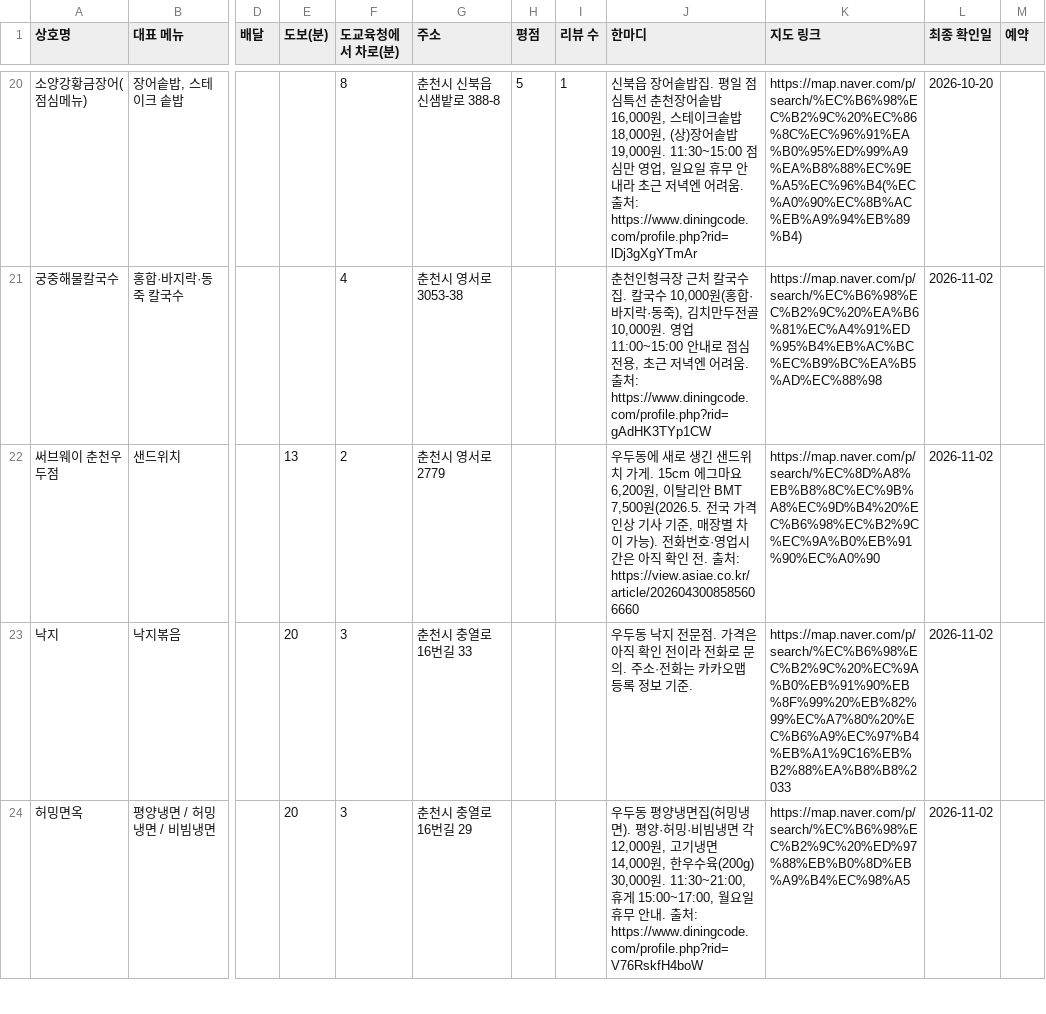
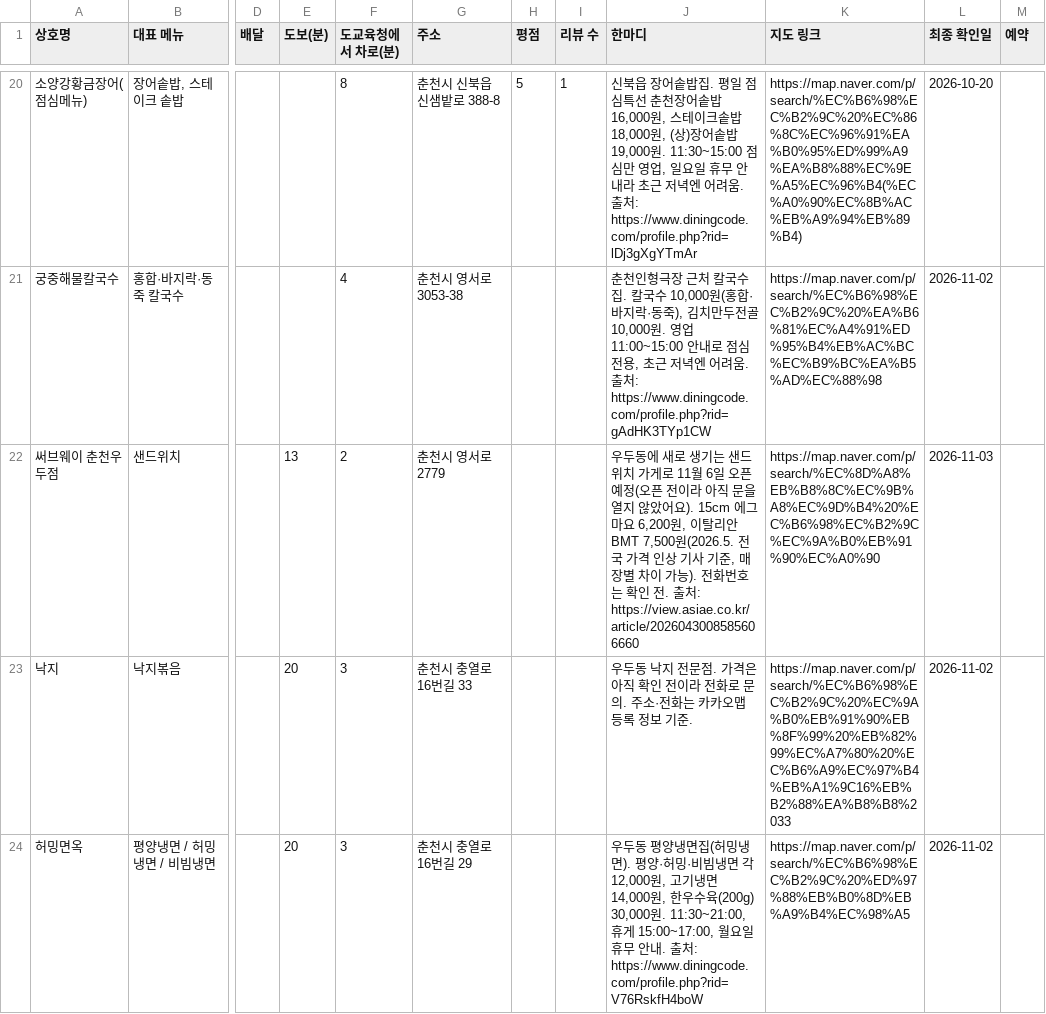
Before and after one commit to setana7714/gangwon-edu-dashboard, a CSV file: public/data/local.csv, drawn as a sheet; only a part is shown, gaps mark what is left out; the diff names each change by its address in the sheet, - before the commit and + after, or states it on an @@ line.

```diff
--- a/public/data/local.csv
+++ b/public/data/local.csv
-J22 (한마디): …새로 생긴 샌드위치 가게. 15cm 에그마요 6,200원, 이탈리안 BMT 7,500원(2026.5. 전국 가격 인상 기사 기준, 매장별 차이 가능). 전화번호·영업시간은 아직 확인…
+J22 (한마디): …새로 생기는 샌드위치 가게로 11월 6일 오픈 예정(오픈 전이라 아직 문을 열지 않았어요). 15cm 에그마요 6,200원, 이탈리안 BMT 7,500원(2026.5. 전국 가격 인상 기사 기준, 매장별 차이 가능). 전화번호는 확인…
-L22 (최종 확인일): 2026-11-02
+L22 (최종 확인일): 2026-11-03
```
Also changed, not shown: public/data/venues.csv.
